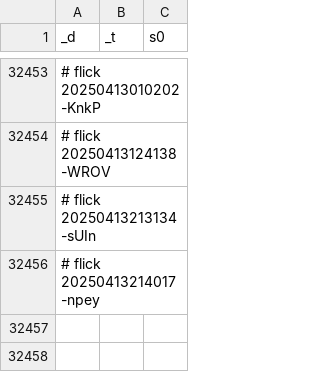
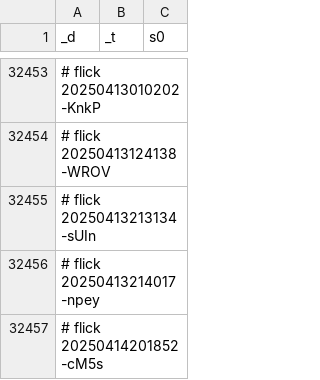
Before and after one commit to abikesa/peer-review, a CSV file: kitabo/ensi/ukubona/donorcase/test3/assets/csv/don_esrd_s0_overall.csv, drawn as a sheet; only a part is shown, gaps mark what is left out.

Commit message:
kitabo/ensi/ukubona/donorcase/test3/assets/csv/don_esrd_s0_overall.csv

```diff
--- a/kitabo/ensi/ukubona/donorcase/test3/assets/csv/don_esrd_s0_overall.csv
+++ b/kitabo/ensi/ukubona/donorcase/test3/assets/csv/don_esrd_s0_overall.csv
@@ -32456 +32456,2 @@ _d,_t,s0
 # flick 20250413214017-npey
+# flick 20250414201852-cM5s
```
